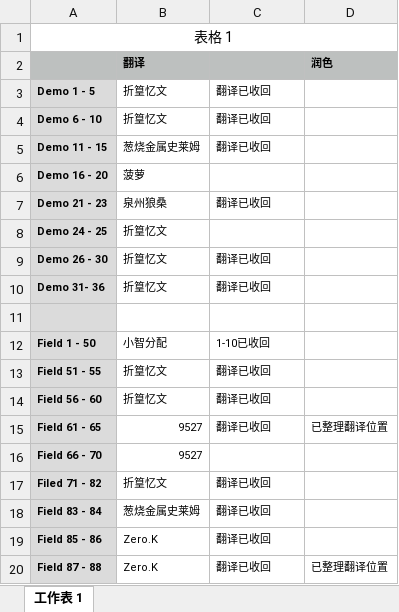
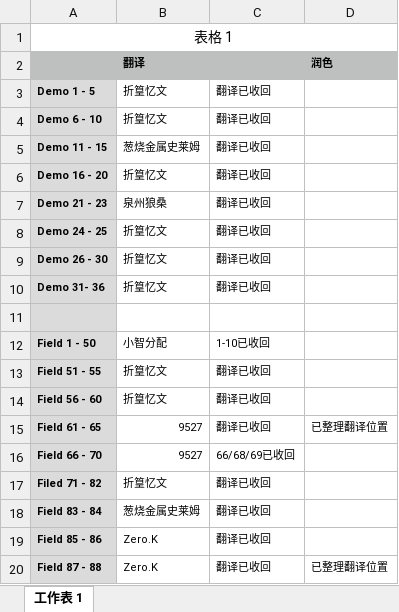
Before and after one commit to Jokery/localization, an Excel workbook: games/dqm2/translation-progress.xlsx, sheet 工作表 1, drawn as a sheet; values as stored, in another font and other column widths than the file's, no borders; the diff names each change by its address in the sheet, - before the commit and + after, or states it on an @@ line.

Commit message:
update progress

```diff
--- a/games/dqm2/translation-progress.xlsx (sheet 工作表 1)
+++ b/games/dqm2/translation-progress.xlsx (sheet 工作表 1)
-B6 (翻译): 菠萝
+B6 (翻译): 折篁忆文
-C6: (empty)
+C6: 翻译已收回
-C8: (empty)
+C8: 翻译已收回
-C16: (empty)
+C16: 66/68/69已收回
```
